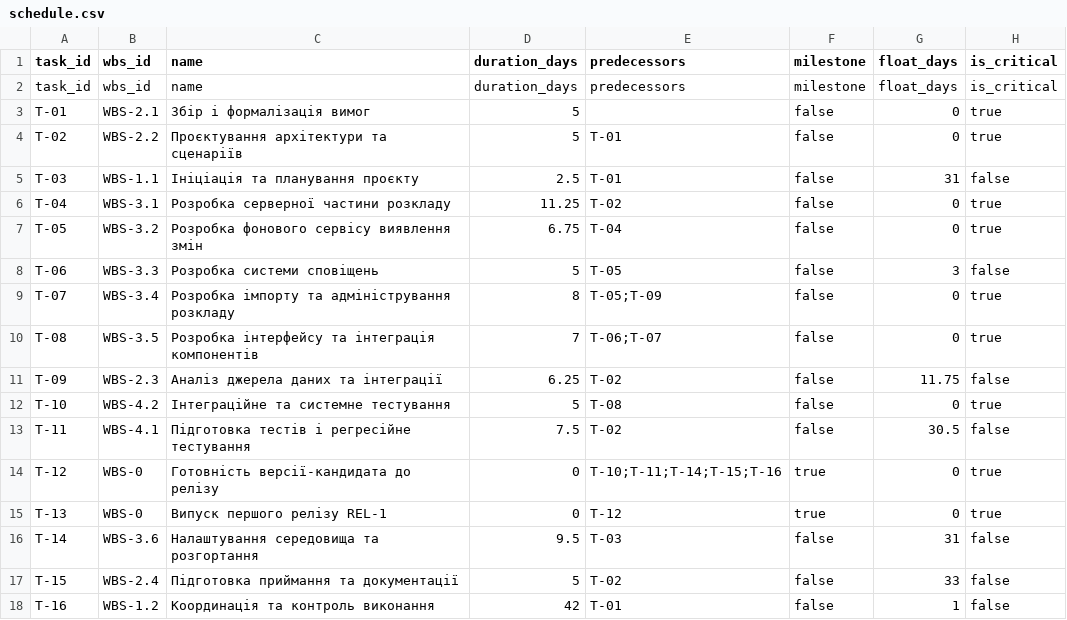
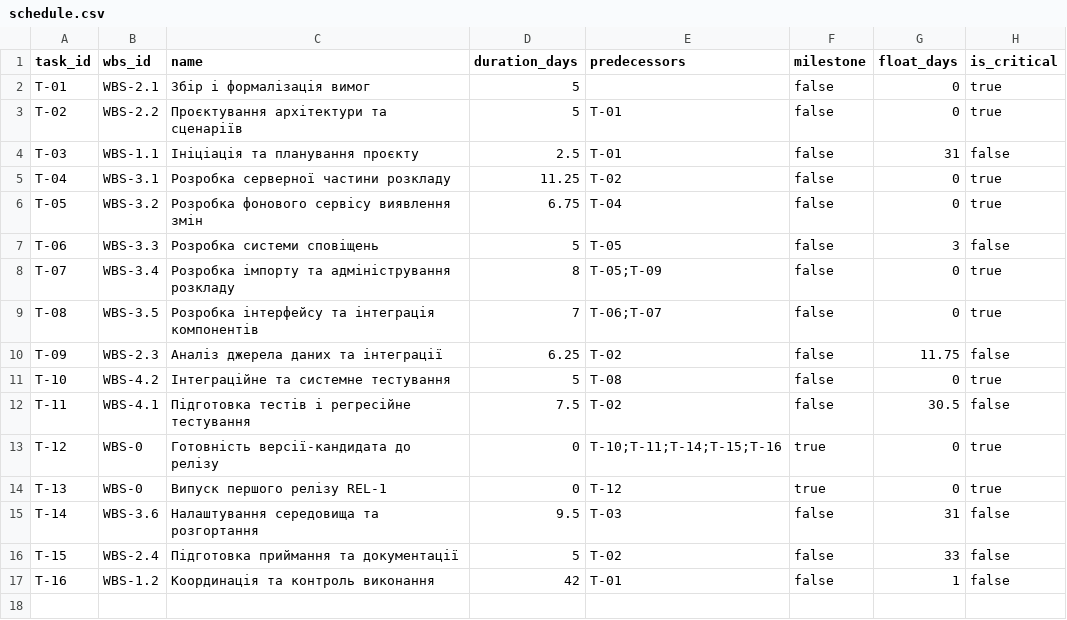
Before and after one commit to DSEngneer/pm-2026-KH-41-K.V, a CSV file: lr07_wbs/schedule.csv, drawn as a sheet; the diff names each change by its address in the sheet, - before the commit and + after, or states it on an @@ line.

Commit message:
fixed typo

```diff
--- a/lr07_wbs/schedule.csv
+++ b/lr07_wbs/schedule.csv
-row 2: task_id | wbs_id | name | duration_days | predecessors | milestone | float_days | is_critical
```
